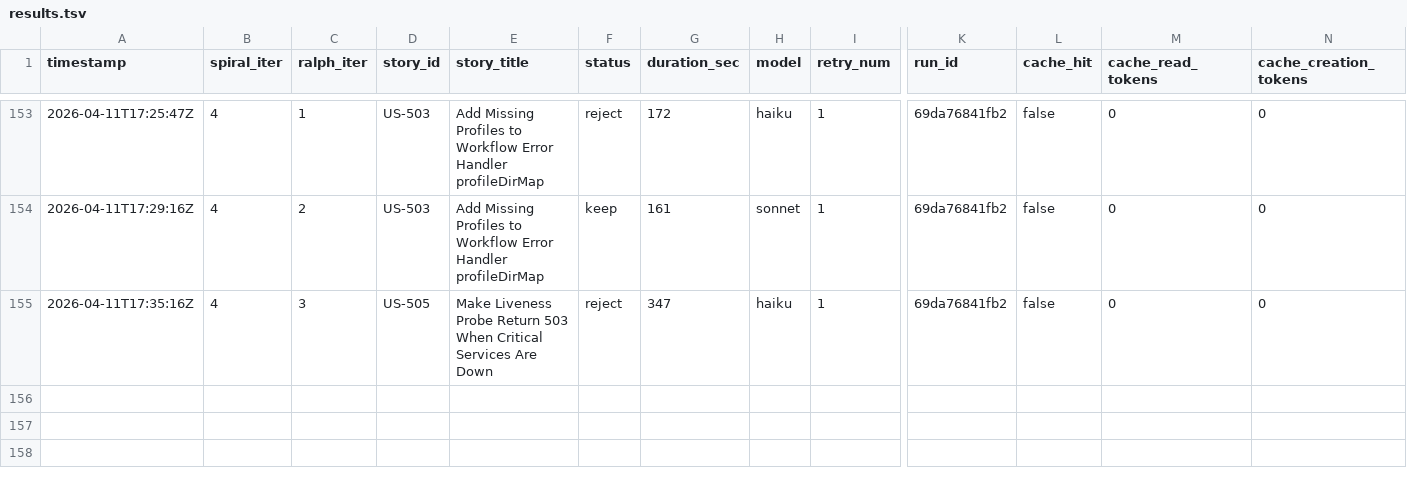
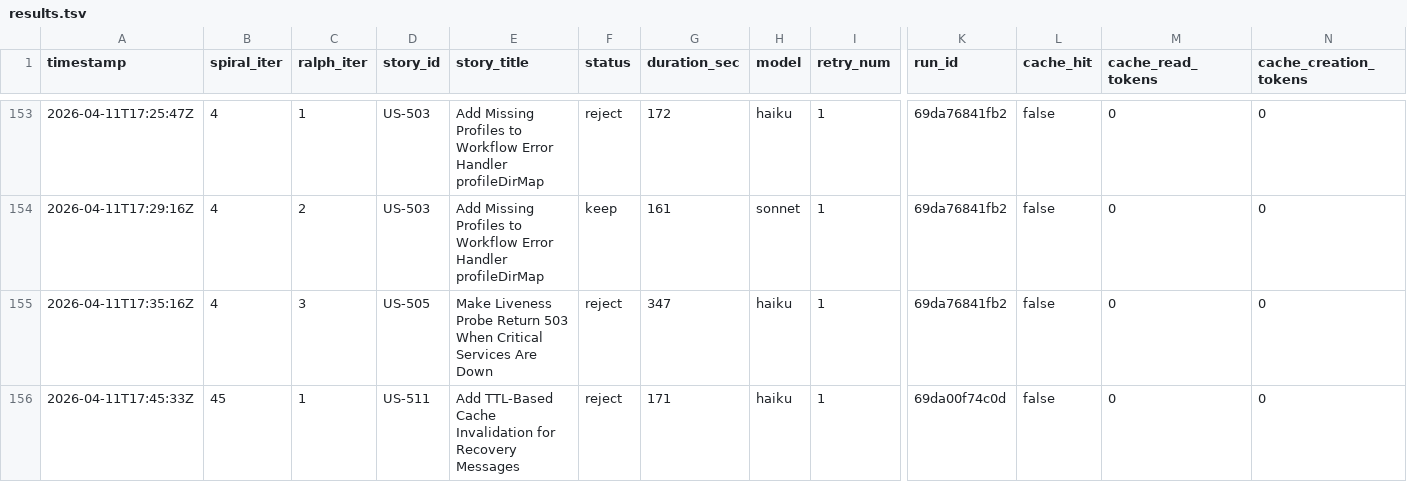
Before and after one commit to wenjyue84/rainbow-ai, a TSV file: results.tsv, drawn as a sheet; only a part is shown, gaps mark what is left out; rows hold the shown columns only; the diff names each change by its address in the sheet, - before the commit and + after, or states it on an @@ line.

```diff
--- a/results.tsv
+++ b/results.tsv
+row 156: 2026-04-11T17:45:33Z | 45 | 1 | US-511 | Add TTL-Based Cache Invalidation for Recovery Messages | reject | 171 | haiku | 1 | 69da00f74c0d | false | 0 | 0
```
Also changed, not shown: 2 other files.
